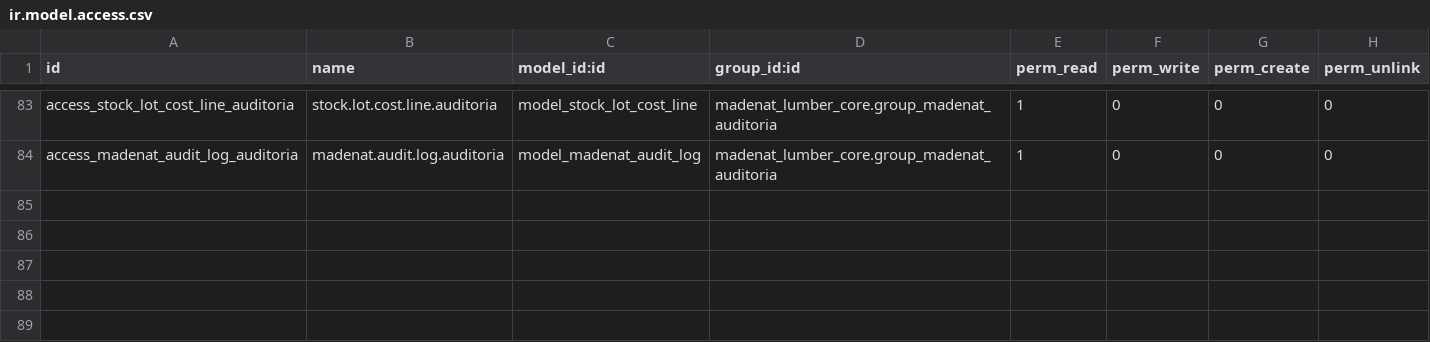
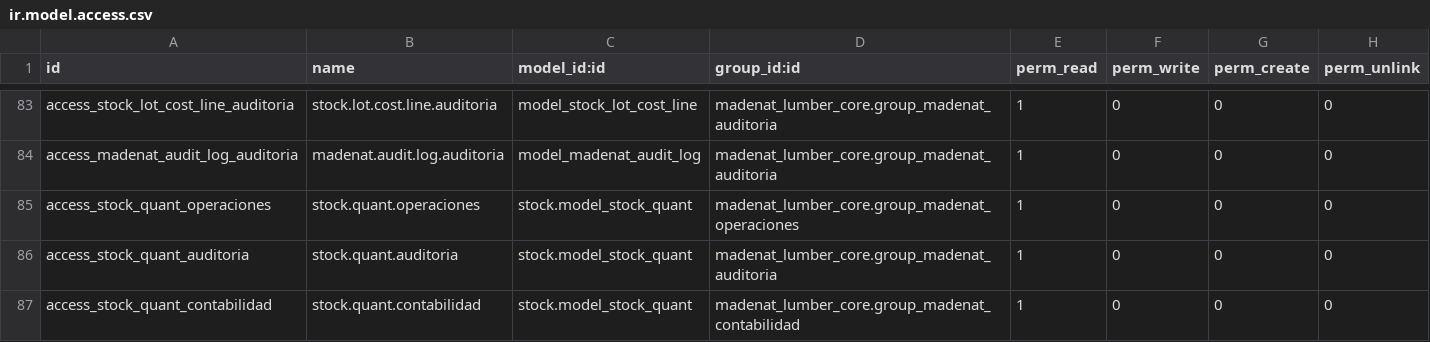
Before and after one commit to viruco/madenat-modules, a CSV file: madenat_lumber_core/security/ir.model.access.csv, drawn as a sheet; only a part is shown, gaps mark what is left out.

Commit message:
feat(patios): 6B — visibilidad de ingresos e inventario por patio (consola y stock.quant)

```diff
--- a/madenat_lumber_core/security/ir.model.access.csv
+++ b/madenat_lumber_core/security/ir.model.access.csv
@@ -84 +84,4 @@ access_stock_lot_cost_line_auditoria,stock.lot.cost.line.auditoria,model_stock_l
 access_madenat_audit_log_auditoria,madenat.audit.log.auditoria,model_madenat_audit_log,madenat_lumber_core.group_madenat_auditoria,1,0,0,0
+access_stock_quant_operaciones,stock.quant.operaciones,stock.model_stock_quant,madenat_lumber_core.group_madenat_operaciones,1,0,0,0
+access_stock_quant_auditoria,stock.quant.auditoria,stock.model_stock_quant,madenat_lumber_core.group_madenat_auditoria,1,0,0,0
+access_stock_quant_contabilidad,stock.quant.contabilidad,stock.model_stock_quant,madenat_lumber_core.group_madenat_contabilidad,1,0,0,0
```
Also changed, not shown: 9 other files.
